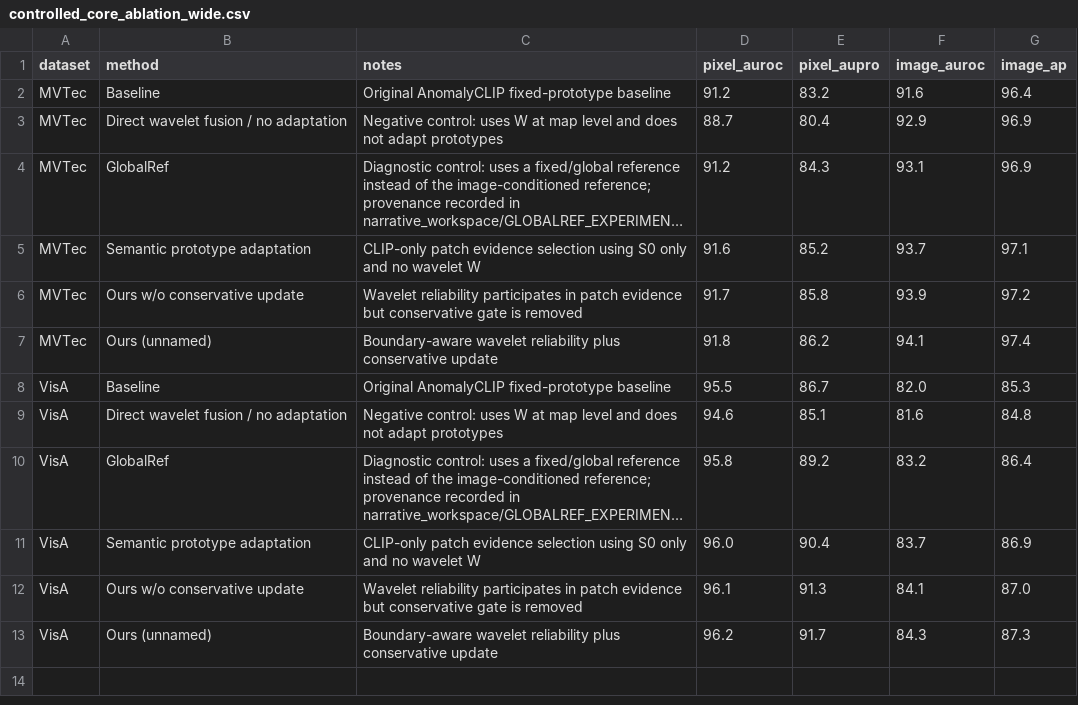
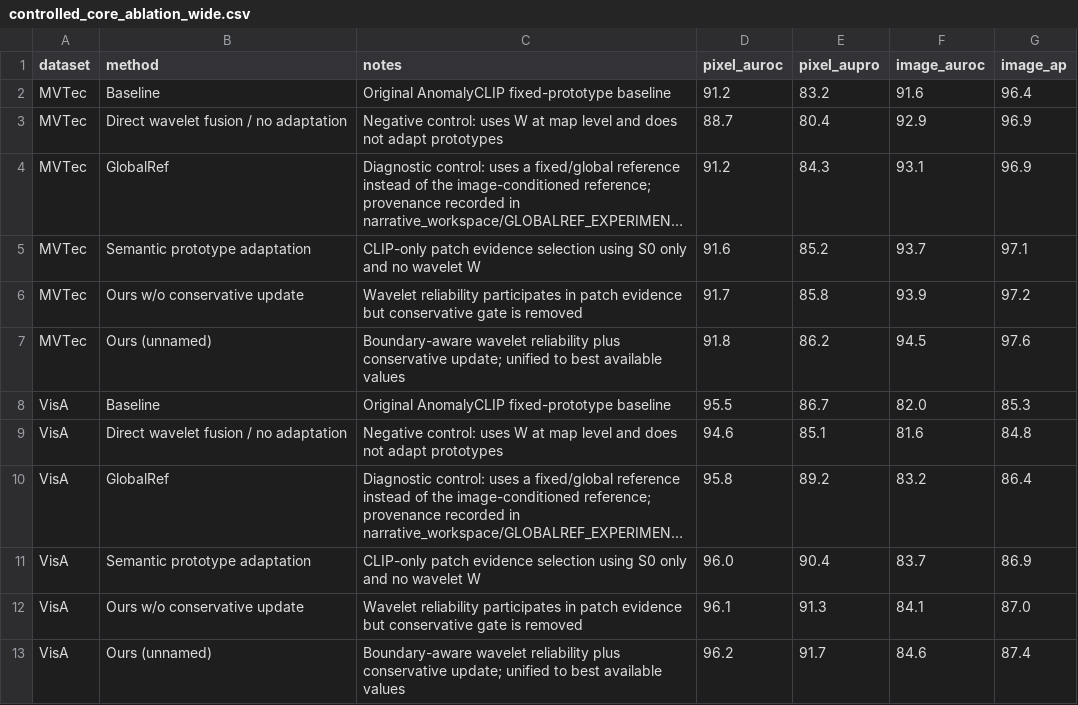
Before and after one commit to soongao/wavelet_tta_anomaly, a CSV file: reference_gap_latex_paper/data/controlled_core_ablation_wide.csv, drawn as a sheet; long unchanged cells end in ….

```diff
--- a/reference_gap_latex_paper/data/controlled_core_ablation_wide.csv
+++ b/reference_gap_latex_paper/data/controlled_core_ablation_wide.csv
@@ -6,3 +6,3 @@ MVTec,Semantic prototype adaptation,CLIP-only patch evidence selection using S0
 MVTec,Ours w/o conservative update,Wavelet reliability participates in patch evidence but conservative gate is removed,91.7,85.8,93.9,97.2
-MVTec,Ours (unnamed),Boundary-aware wavelet reliability plus conservative update,91.8,86.2,94.1,97.4
+MVTec,Ours (unnamed),Boundary-aware wavelet reliability plus conservative update; unified to best available values,91.8,86.2,94.5,97.6
 VisA,Baseline,Original AnomalyCLIP fixed-prototype baseline,95.5,86.7,82.0,85.3
@@ -12,2 +12,2 @@ VisA,Semantic prototype adaptation,CLIP-only patch evidence selection using S0 o
 VisA,Ours w/o conservative update,Wavelet reliability participates in patch evidence but conservative gate is removed,96.1,91.3,84.1,87.0
-VisA,Ours (unnamed),Boundary-aware wavelet reliability plus conservative update,96.2,91.7,84.3,87.3
+VisA,Ours (unnamed),Boundary-aware wavelet reliability plus conservative update; unified to best available values,96.2,91.7,84.6,87.4
```
Also changed, not shown: reference_gap_latex_paper/data/controlled_core_ablation_long.csv, reference_gap_latex_paper/data/prototype_main_component_comparison.csv, 16 other files.
